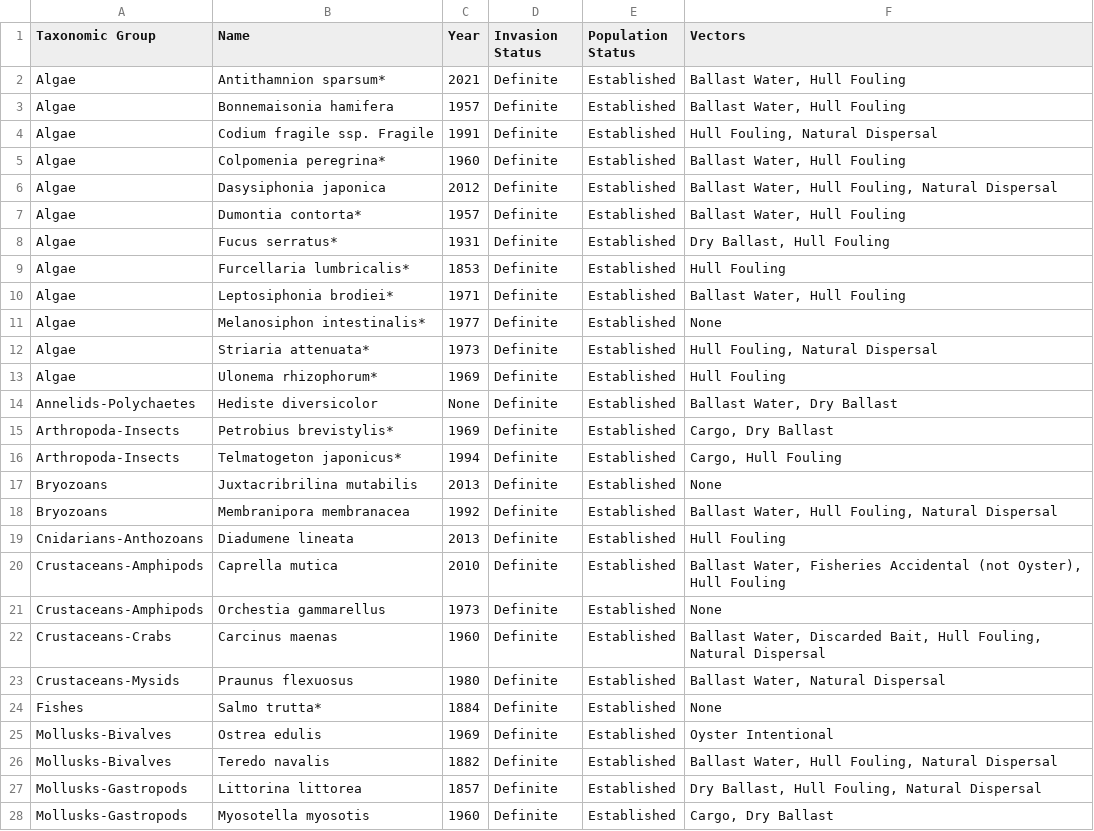
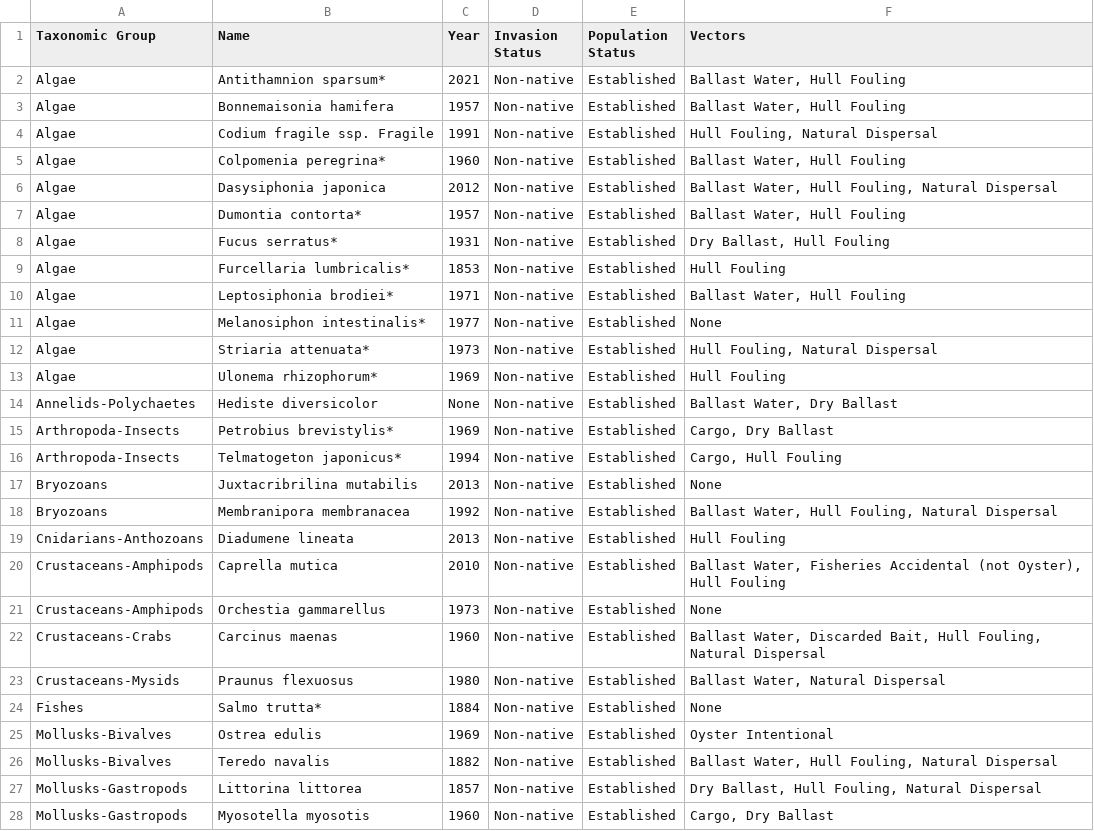
Before and after one commit to Wendyz1116/MarineMap, a CSV file: public/data/nemesisNAET1.csv, drawn as a sheet; only a part is shown; the diff covers the shown part only.

```diff
--- a/public/data/nemesisNAET1.csv
+++ b/public/data/nemesisNAET1.csv
@@ -1,28 +1,28 @@
 "Taxonomic Group","Name","Year","Invasion Status","Population Status","Vectors"
-"Algae","Antithamnion sparsum*","2021","Definite","Established","Ballast Water, Hull Fouling"
-"Algae","Bonnemaisonia hamifera","1957","Definite","Established","Ballast Water, Hull Fouling"
-"Algae","Codium fragile ssp. Fragile","1991","Definite","Established","Hull Fouling, Natural Dispersal"
-"Algae","Colpomenia peregrina*","1960","Definite","Established","Ballast Water, Hull Fouling"
-"Algae","Dasysiphonia japonica","2012","Definite","Established","Ballast Water, Hull Fouling, Natural Dispersal"
-"Algae","Dumontia contorta*","1957","Definite","Established","Ballast Water, Hull Fouling"
-"Algae","Fucus serratus*","1931","Definite","Established","Dry Ballast, Hull Fouling"
-"Algae","Furcellaria lumbricalis*","1853","Definite","Established","Hull Fouling"
-"Algae","Leptosiphonia brodiei*","1971","Definite","Established","Ballast Water, Hull Fouling"
-"Algae","Melanosiphon intestinalis*","1977","Definite","Established","None"
-"Algae","Striaria attenuata*","1973","Definite","Established","Hull Fouling, Natural Dispersal"
-"Algae","Ulonema rhizophorum*","1969","Definite","Established","Hull Fouling"
-"Annelids-Polychaetes","Hediste diversicolor","None","Definite","Established","Ballast Water, Dry Ballast"
-"Arthropoda-Insects","Petrobius brevistylis*","1969","Definite","Established","Cargo, Dry Ballast"
-"Arthropoda-Insects","Telmatogeton japonicus*","1994","Definite","Established","Cargo, Hull Fouling"
-"Bryozoans","Juxtacribrilina mutabilis","2013","Definite","Established","None"
-"Bryozoans","Membranipora membranacea","1992","Definite","Established","Ballast Water, Hull Fouling, Natural Dispersal"
-"Cnidarians-Anthozoans","Diadumene lineata","2013","Definite","Established","Hull Fouling"
-"Crustaceans-Amphipods","Caprella mutica","2010","Definite","Established","Ballast Water, Fisheries Accidental (not Oyster), Hull Fouling"
-"Crustaceans-Amphipods","Orchestia gammarellus","1973","Definite","Established","None"
-"Crustaceans-Crabs","Carcinus maenas","1960","Definite","Established","Ballast Water, Discarded Bait, Hull Fouling, Natural Dispersal"
-"Crustaceans-Mysids","Praunus flexuosus","1980","Definite","Established","Ballast Water, Natural Dispersal"
-"Fishes","Salmo trutta*","1884","Definite","Established","None"
-"Mollusks-Bivalves","Ostrea edulis","1969","Definite","Established","Oyster Intentional"
-"Mollusks-Bivalves","Teredo navalis","1882","Definite","Established","Ballast Water, Hull Fouling, Natural Dispersal"
-"Mollusks-Gastropods","Littorina littorea","1857","Definite","Established","Dry Ballast, Hull Fouling, Natural Dispersal"
-"Mollusks-Gastropods","Myosotella myosotis","1960","Definite","Established","Cargo, Dry Ballast"
+"Algae","Antithamnion sparsum*","2021","Non-native","Established","Ballast Water, Hull Fouling"
+"Algae","Bonnemaisonia hamifera","1957","Non-native","Established","Ballast Water, Hull Fouling"
+"Algae","Codium fragile ssp. Fragile","1991","Non-native","Established","Hull Fouling, Natural Dispersal"
+"Algae","Colpomenia peregrina*","1960","Non-native","Established","Ballast Water, Hull Fouling"
+"Algae","Dasysiphonia japonica","2012","Non-native","Established","Ballast Water, Hull Fouling, Natural Dispersal"
+"Algae","Dumontia contorta*","1957","Non-native","Established","Ballast Water, Hull Fouling"
+"Algae","Fucus serratus*","1931","Non-native","Established","Dry Ballast, Hull Fouling"
+"Algae","Furcellaria lumbricalis*","1853","Non-native","Established","Hull Fouling"
+"Algae","Leptosiphonia brodiei*","1971","Non-native","Established","Ballast Water, Hull Fouling"
+"Algae","Melanosiphon intestinalis*","1977","Non-native","Established","None"
+"Algae","Striaria attenuata*","1973","Non-native","Established","Hull Fouling, Natural Dispersal"
+"Algae","Ulonema rhizophorum*","1969","Non-native","Established","Hull Fouling"
+"Annelids-Polychaetes","Hediste diversicolor","None","Non-native","Established","Ballast Water, Dry Ballast"
+"Arthropoda-Insects","Petrobius brevistylis*","1969","Non-native","Established","Cargo, Dry Ballast"
+"Arthropoda-Insects","Telmatogeton japonicus*","1994","Non-native","Established","Cargo, Hull Fouling"
+"Bryozoans","Juxtacribrilina mutabilis","2013","Non-native","Established","None"
+"Bryozoans","Membranipora membranacea","1992","Non-native","Established","Ballast Water, Hull Fouling, Natural Dispersal"
+"Cnidarians-Anthozoans","Diadumene lineata","2013","Non-native","Established","Hull Fouling"
+"Crustaceans-Amphipods","Caprella mutica","2010","Non-native","Established","Ballast Water, Fisheries Accidental (not Oyster), Hull Fouling"
+"Crustaceans-Amphipods","Orchestia gammarellus","1973","Non-native","Established","None"
+"Crustaceans-Crabs","Carcinus maenas","1960","Non-native","Established","Ballast Water, Discarded Bait, Hull Fouling, Natural Dispersal"
+"Crustaceans-Mysids","Praunus flexuosus","1980","Non-native","Established","Ballast Water, Natural Dispersal"
+"Fishes","Salmo trutta*","1884","Non-native","Established","None"
+"Mollusks-Bivalves","Ostrea edulis","1969","Non-native","Established","Oyster Intentional"
+"Mollusks-Bivalves","Teredo navalis","1882","Non-native","Established","Ballast Water, Hull Fouling, Natural Dispersal"
+"Mollusks-Gastropods","Littorina littorea","1857","Non-native","Established","Dry Ballast, Hull Fouling, Natural Dispersal"
+"Mollusks-Gastropods","Myosotella myosotis","1960","Non-native","Established","Cargo, Dry Ballast"
```
Also changed, not shown: 9 edited cells elsewhere in this file, public/data/nemesisNAET2.csv, public/data/nemesisNAET3.csv, 7 other files.
